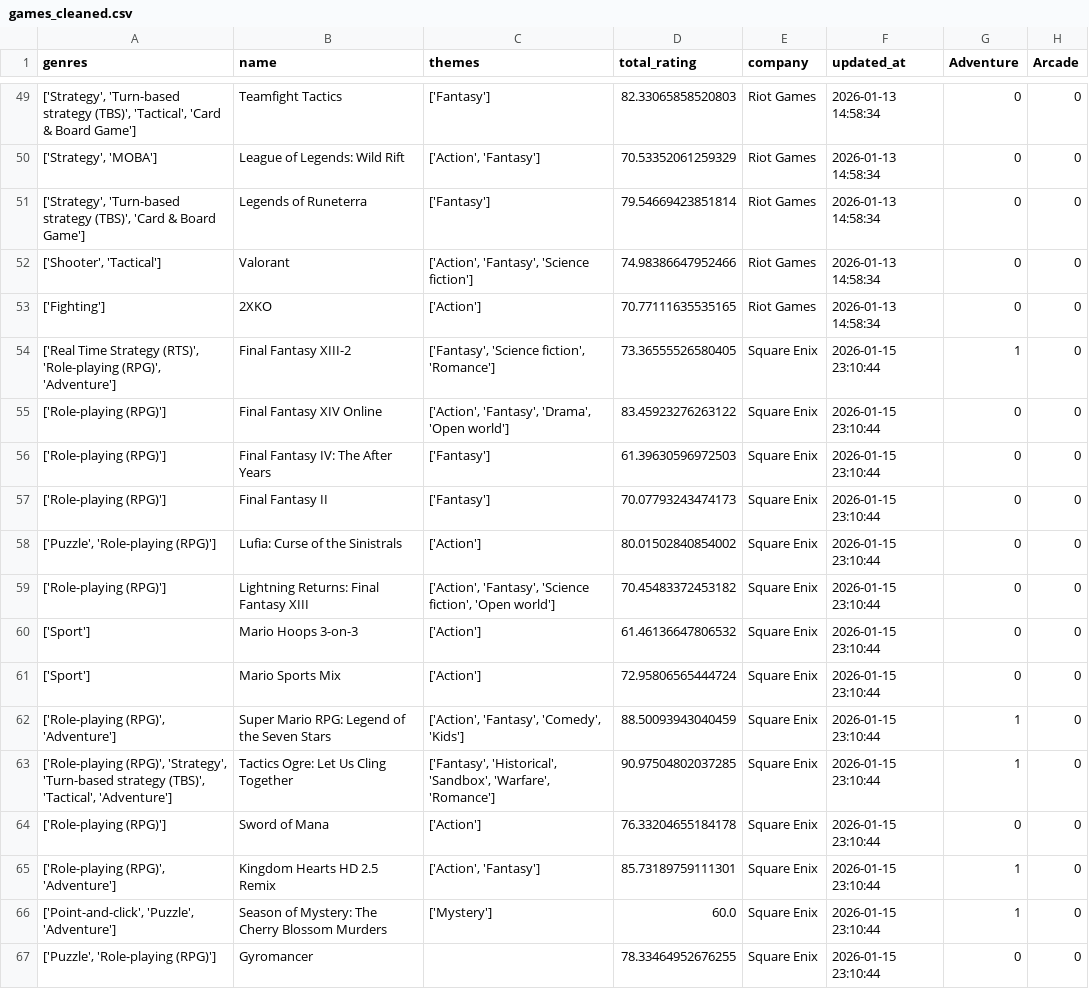
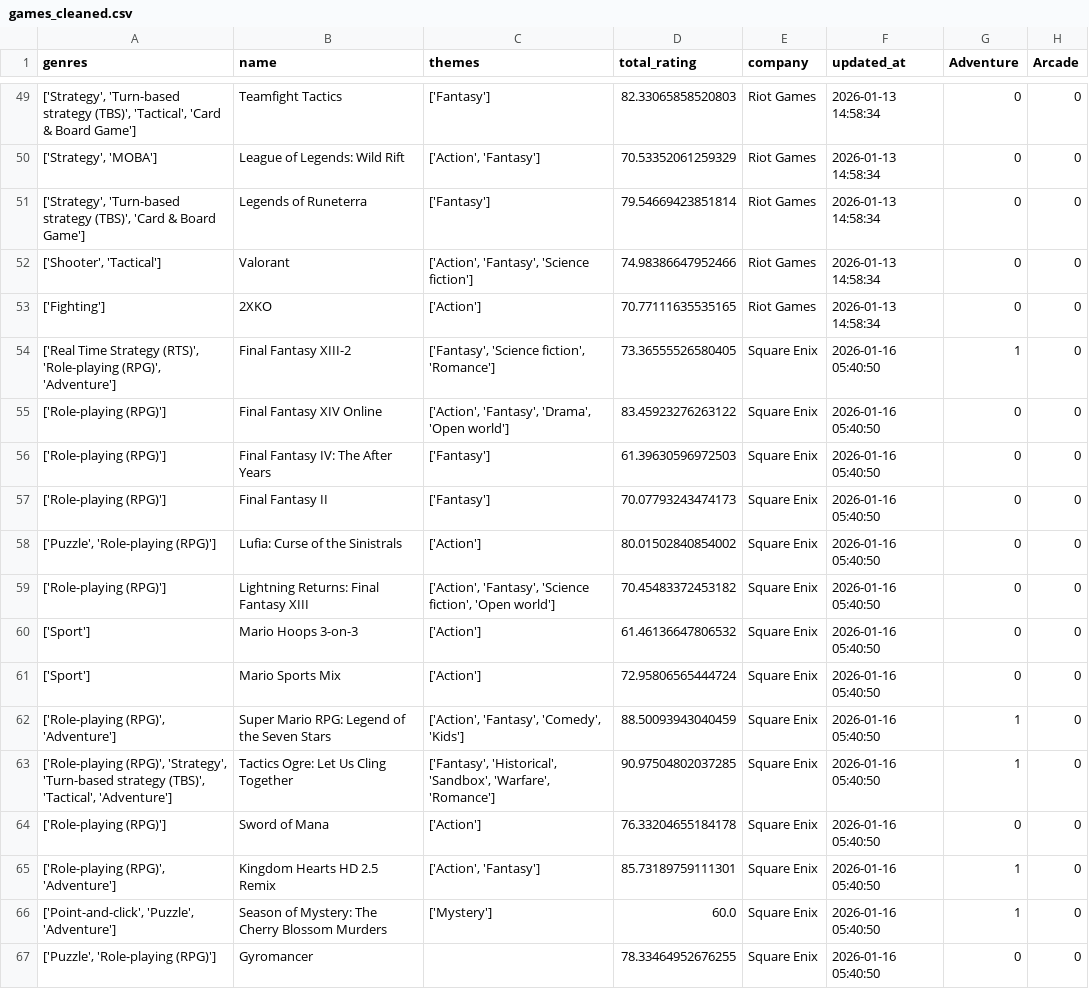
Before and after one commit to tangnaaron/Video-Game-Market-Forecast-Dashboard, a CSV file: csv/games_cleaned.csv, drawn as a sheet; only a part is shown, gaps mark what is left out; the diff covers the shown part only; the diff names each change by its address in the sheet, - before the commit and + after, or states it on an @@ line.

Commit message:
Updating data

```diff
--- a/csv/games_cleaned.csv
+++ b/csv/games_cleaned.csv
-F54:F67 (updated_at): 2026-01-15 23:10:44
+F54:F67 (updated_at): 2026-01-16 05:40:50
```
Also changed, not shown: 52 edited cells elsewhere in this file.
